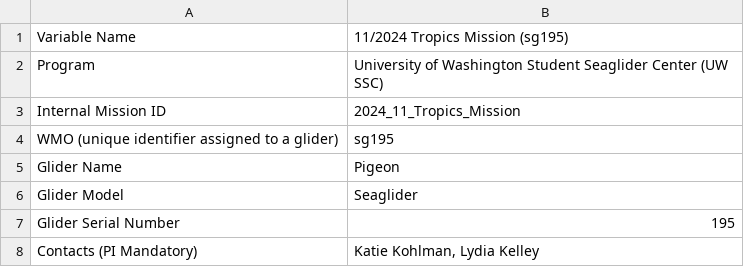
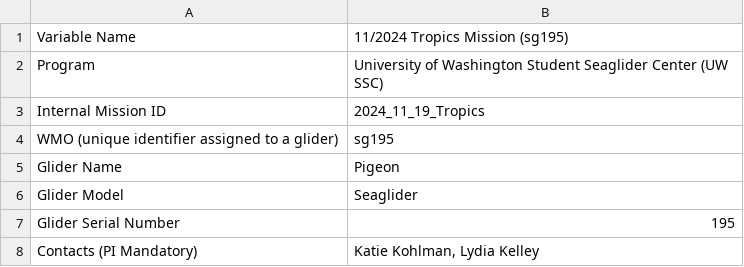
Before and after one commit to UWOceanTech/Student-Seaglider-Center, a CSV file: 2024_11_19_Tropics/sg194_Tropics_metadata.csv, drawn as a sheet; only a part is shown.

```diff
--- a/2024_11_19_Tropics/sg194_Tropics_metadata.csv
+++ b/2024_11_19_Tropics/sg194_Tropics_metadata.csv
@@ -2,3 +2,3 @@
 Program,University of Washington Student Seaglider Center (UW SSC)
-Internal Mission ID,2024_11_Tropics_Mission
+Internal Mission ID,2024_11_19_Tropics
 WMO (unique identifier assigned to a glider),sg195
```
Also changed, not shown: 2024_04_30_Shilshole_Test/sg194_Shilshole_Test_metadata.csv.
